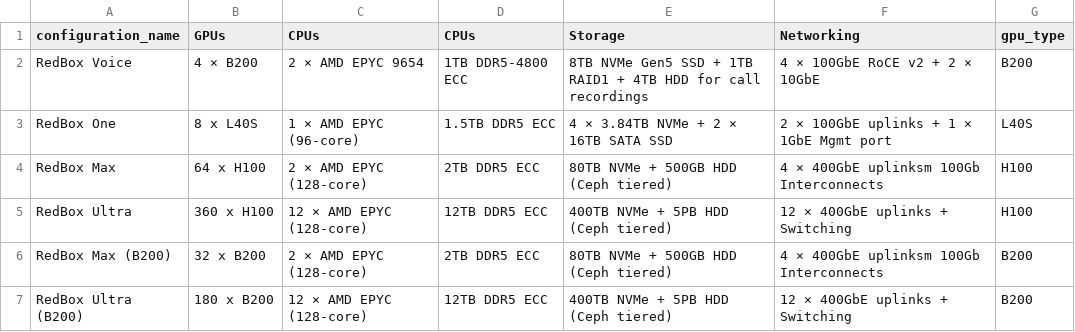
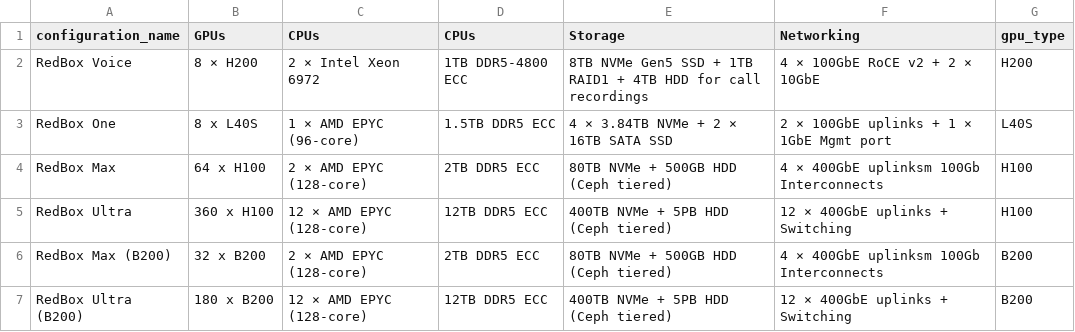
Before and after one commit to sdama88/Redsand-Calculator, a CSV file: redbox_configs.csv, drawn as a sheet.

Commit message:
Update redbox_configs.csv

```diff
--- a/redbox_configs.csv
+++ b/redbox_configs.csv
@@ -1,3 +1,3 @@
 configuration_name,GPUs,CPUs,CPUs,Storage,Networking,gpu_type
-RedBox Voice,4 × B200,2 × AMD EPYC 9654,1TB DDR5-4800 ECC,8TB NVMe Gen5 SSD + 1TB RAID1 + 4TB HDD for call recordings,4 × 100GbE RoCE v2 + 2 × 10GbE,B200
+RedBox Voice,8 × H200,2 × Intel Xeon 6972,1TB DDR5-4800 ECC,8TB NVMe Gen5 SSD + 1TB RAID1 + 4TB HDD for call recordings,4 × 100GbE RoCE v2 + 2 × 10GbE,H200
 RedBox One,8 x L40S,1 × AMD EPYC (96-core),1.5TB DDR5 ECC,4 × 3.84TB NVMe + 2 × 16TB SATA SSD,2 × 100GbE uplinks + 1 × 1GbE Mgmt port,L40S
```
